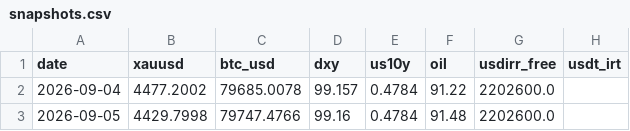
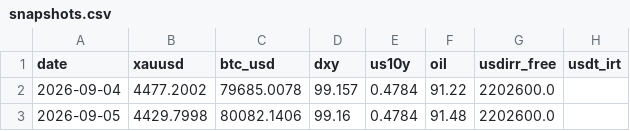
Before and after one commit to D4arkShad0w/gbc-analyst, a CSV file: state/history/snapshots.csv, drawn as a sheet; only a part is shown; the diff names each change by its address in the sheet, - before the commit and + after, or states it on an @@ line.

```diff
--- a/state/history/snapshots.csv
+++ b/state/history/snapshots.csv
-C3 (btc_usd): 79747.4766
+C3 (btc_usd): 80082.1406
```
Also changed, not shown: 5 other files.
